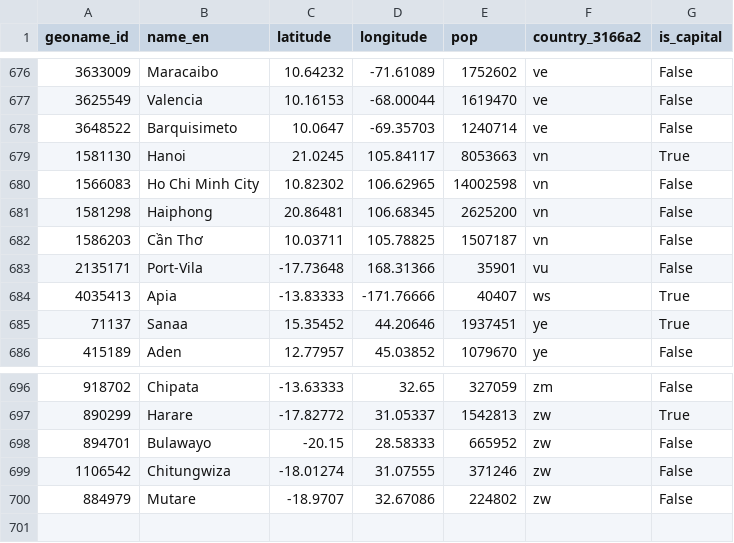
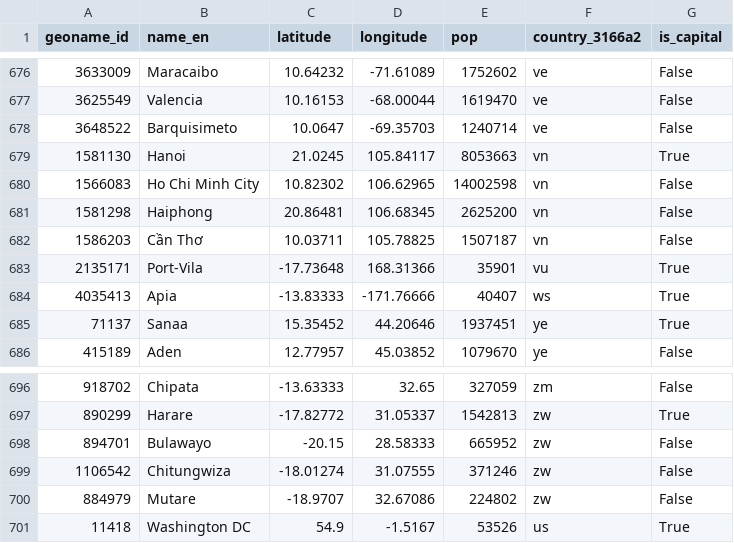
Before and after one commit to TangiLC/isenIA_traveltips, a CSV file: src/db/villes.csv, drawn as a sheet; only a part is shown, gaps mark what is left out.

```diff
--- a/src/db/villes.csv
+++ b/src/db/villes.csv
@@ -682,3 +682,3 @@ geoname_id,name_en,latitude,longitude,pop,country_3166a2,is_capital
 1586203,Cần Thơ,10.03711,105.78825,1507187,vn,False
-2135171,Port-Vila,-17.73648,168.31366,35901,vu,False
+2135171,Port-Vila,-17.73648,168.31366,35901,vu,True
 4035413,Apia,-13.83333,-171.76666,40407,ws,True
@@ -700 +700,2 @@ geoname_id,name_en,latitude,longitude,pop,country_3166a2,is_capital
 884979,Mutare,-18.9707,32.67086,224802,zw,False
+11418,Washington DC,54.9,-1.5167,53526,us,True
```
Also changed, not shown: 12 other files.
